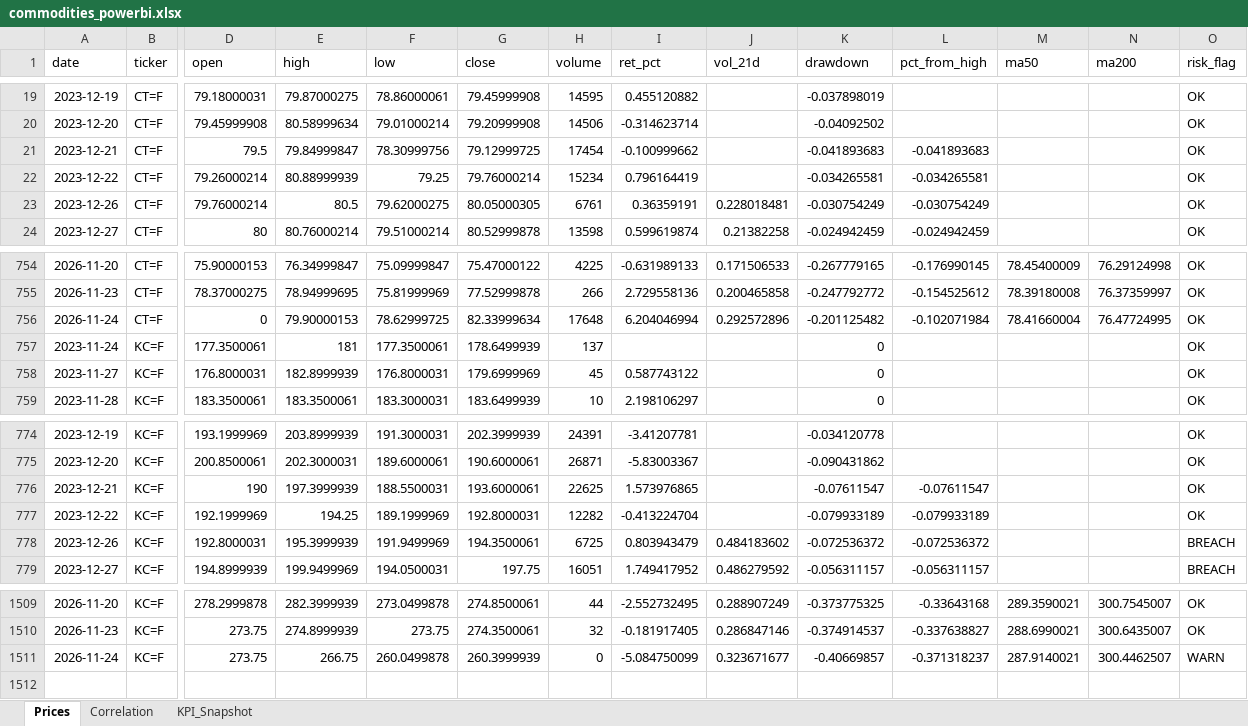
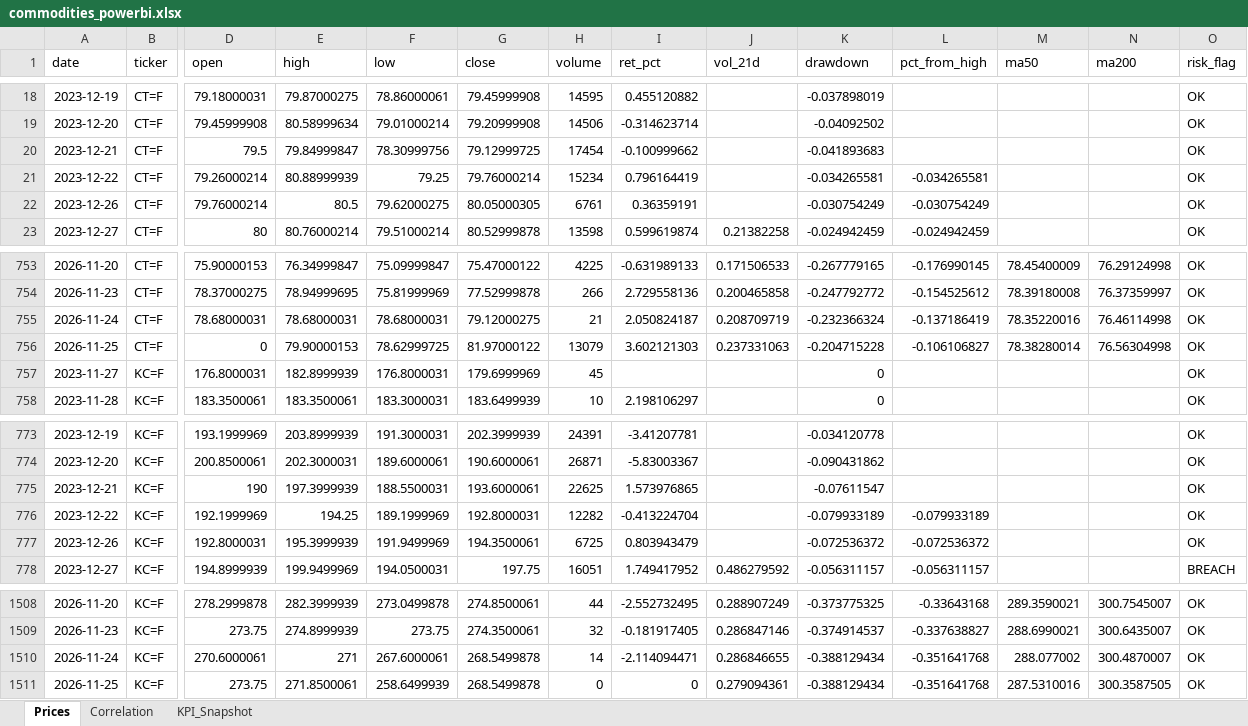
Before and after one commit to rodrigo-carfon/rodrigo-carfon.github.io, an Excel workbook: commodity-risk-dashboard/data/commodities_powerbi.xlsx, sheet Prices, drawn as a sheet; only a part is shown, gaps mark what is left out; values as stored, in another font and other column widths than the file's, no borders; removed rows and columns are numbered as before the commit, all else as after; rows hold the shown columns only; the diff covers the shown part only; the diff names each change by its address in the sheet, - before the commit and + after, or states it on an @@ line.

```diff
--- a/commodity-risk-dashboard/data/commodities_powerbi.xlsx (sheet Prices)
+++ b/commodity-risk-dashboard/data/commodities_powerbi.xlsx (sheet Prices)
-L20 (pct_from_high): -0.041893683
+L20 (pct_from_high): (empty)
-J22 (vol_21d): 0.228018481
+J22 (vol_21d): (empty)
-D755 (open): 0
+D755 (open): 78.68000031
-E755 (high): 79.90000153
+E755 (high): 78.68000031
-F755 (low): 78.62999725
+F755 (low): 78.68000031
-G755 (close): 82.33999634
+G755 (close): 79.12000275
-H755 (volume): 17648
+H755 (volume): 21
-I755 (ret_pct): 6.204046994
+I755 (ret_pct): 2.050824187
-J755 (vol_21d): 0.292572896
+J755 (vol_21d): 0.208709719
-K755 (drawdown): -0.201125482
+K755 (drawdown): -0.232366324
-L755 (pct_from_high): -0.102071984
+L755 (pct_from_high): -0.137186419
-M755 (ma50): 78.41660004
+M755 (ma50): 78.35220016
-N755 (ma200): 76.47724995
+N755 (ma200): 76.46114998
-row 757: 2023-11-24 | KC=F | 177.3500061 | 181 | 177.3500061 | 178.6499939 | 137 |  |  | 0 |  |  |  | OK
+row 756: 2026-11-25 | CT=F | 0 | 79.90000153 | 78.62999725 | 81.97000122 | 13079 | 3.602121303 | 0.237331063 | -0.204715228 | -0.106106827 | 78.38280014 | 76.56304998 | OK
-I757 (ret_pct): 0.587743122
+I757 (ret_pct): (empty)
-L775 (pct_from_high): -0.07611547
+L775 (pct_from_high): (empty)
-J777 (vol_21d): 0.484183602
+J777 (vol_21d): (empty)
-O777 (risk_flag): BREACH
+O777 (risk_flag): OK
-D1510 (open): 273.75
+D1510 (open): 270.6000061
-E1510 (high): 266.75
+E1510 (high): 271
-F1510 (low): 260.0499878
+F1510 (low): 267.6000061
-G1510 (close): 260.3999939
+G1510 (close): 268.5499878
-H1510 (volume): 0
+H1510 (volume): 14
-I1510 (ret_pct): -5.084750099
+I1510 (ret_pct): -2.114094471
-J1510 (vol_21d): 0.323671677
+J1510 (vol_21d): 0.286846655
-K1510 (drawdown): -0.40669857
+K1510 (drawdown): -0.388129434
-L1510 (pct_from_high): -0.371318237
+L1510 (pct_from_high): -0.351641768
-M1510 (ma50): 287.9140021
+M1510 (ma50): 288.077002
-N1510 (ma200): 300.4462507
+N1510 (ma200): 300.4870007
-O1510 (risk_flag): WARN
+O1510 (risk_flag): OK
+row 1511: 2026-11-25 | KC=F | 273.75 | 271.8500061 | 258.6499939 | 268.5499878 | 0 | 0 | 0.279094361 | -0.388129434 | -0.351641768 | 287.5310016 | 300.3587505 | OK
```
Also changed, not shown: 1 removed row and 13 edited cells elsewhere in this sheet, sheet KPI_Snapshot, sheet Correlation, 6 other files.
